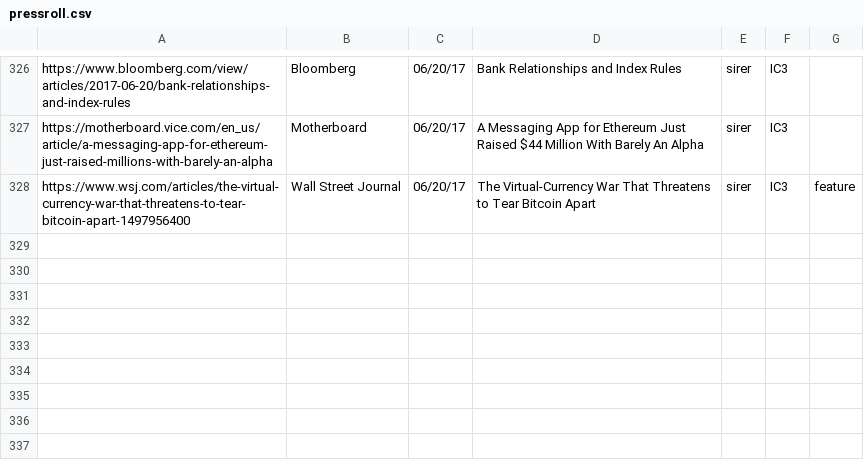
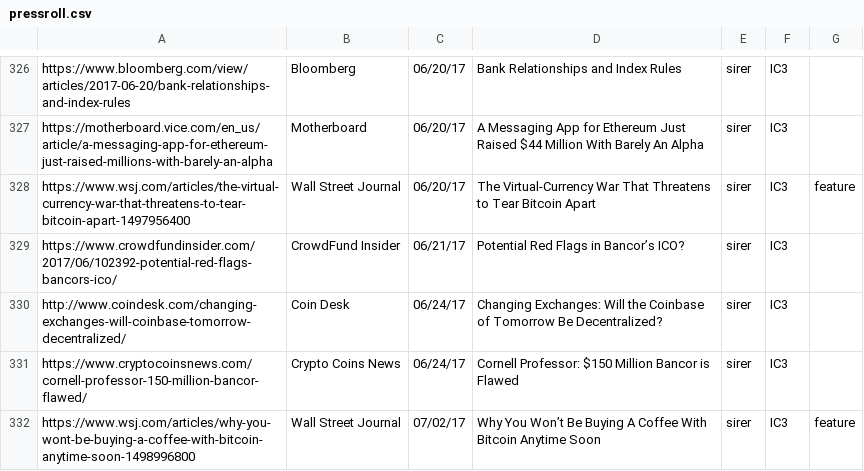
Before and after one commit to initc3/ic3-website, a CSV file: content/press/pressroll.csv, drawn as a sheet; only a part is shown, gaps mark what is left out; the diff names each change by its address in the sheet, - before the commit and + after, or states it on an @@ line.

```diff
--- a/content/press/pressroll.csv
+++ b/content/press/pressroll.csv
+row 329: https://www.crowdfundinsider.com/2017/06/102392-potential-red-flags-bancors-ico/ | CrowdFund Insider | 06/21/17 | Potential Red Flags in Bancor’s ICO? | sirer | IC3
+row 330: http://www.coindesk.com/changing-exchanges-will-coinbase-tomorrow-decentralized/ | Coin Desk | 06/24/17 | Changing Exchanges: Will the Coinbase of Tomorrow Be Decentralized? | sirer | IC3
+row 331: https://www.cryptocoinsnews.com/cornell-professor-150-million-bancor-flawed/ | Crypto Coins News | 06/24/17 | Cornell Professor: $150 Million Bancor is Flawed | sirer | IC3
+row 332: https://www.wsj.com/articles/why-you-wont-be-buying-a-coffee-with-bitcoin-anytime-soon-1498996800 | Wall Street Journal | 07/02/17 | Why You Won’t Be Buying A Coffee With Bitcoin Anytime Soon | sirer | IC3 | feature
```
Also changed, not shown: content/press/pressroll-all.csv, content/press/pressroll-featured.csv.
